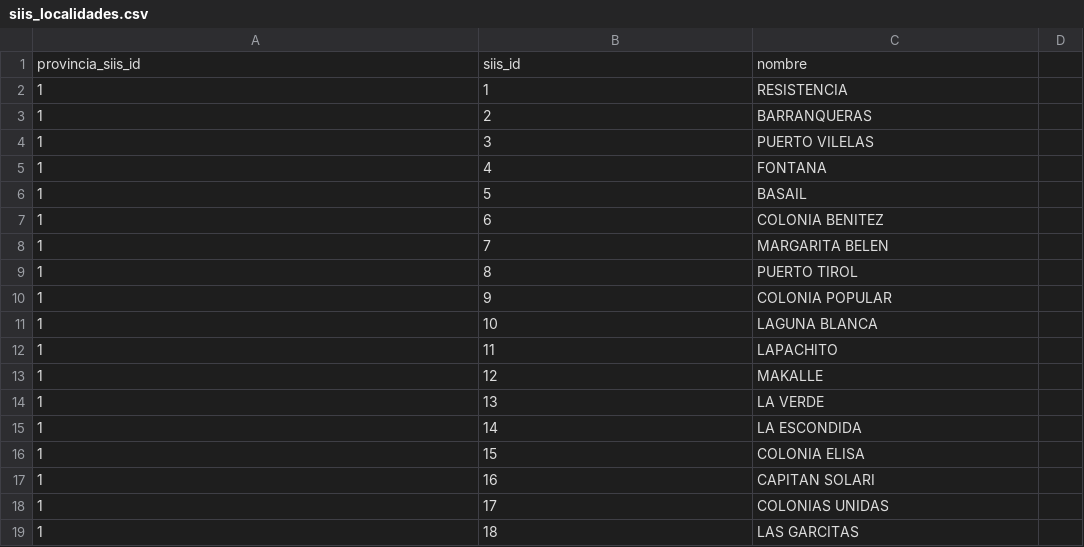
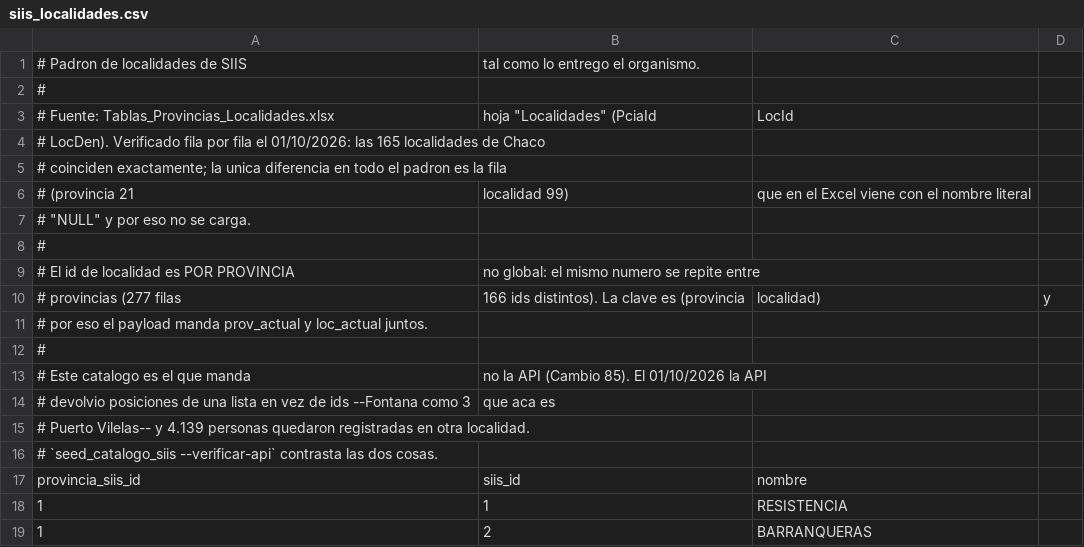
Before and after one commit to Mkdir-arg/Chaco-Back, a CSV file: programas/data/siis_localidades.csv, drawn as a sheet; only a part is shown; the shorter side is filled out with more unchanged rows.

```diff
--- a/programas/data/siis_localidades.csv
+++ b/programas/data/siis_localidades.csv
@@ -1 +1,17 @@
+# Padron de localidades de SIIS, tal como lo entrego el organismo.
+#
+# Fuente: Tablas_Provincias_Localidades.xlsx, hoja "Localidades" (PciaId, LocId,
+# LocDen). Verificado fila por fila el 01/10/2026: las 165 localidades de Chaco
+# coinciden exactamente; la unica diferencia en todo el padron es la fila
+# (provincia 21, localidad 99), que en el Excel viene con el nombre literal
+# "NULL" y por eso no se carga.
+#
+# El id de localidad es POR PROVINCIA, no global: el mismo numero se repite entre
+# provincias (277 filas, 166 ids distintos). La clave es (provincia, localidad), y
+# por eso el payload manda prov_actual y loc_actual juntos.
+#
+# Este catalogo es el que manda, no la API (Cambio 85). El 01/10/2026 la API
+# devolvio posiciones de una lista en vez de ids --Fontana como 3, que aca es
+# Puerto Vilelas-- y 4.139 personas quedaron registradas en otra localidad.
+# `seed_catalogo_siis --verificar-api` contrasta las dos cosas.
 provincia_siis_id,siis_id,nombre
```
Also changed, not shown: programas/data/siis_provincias.csv, 2 other files.
